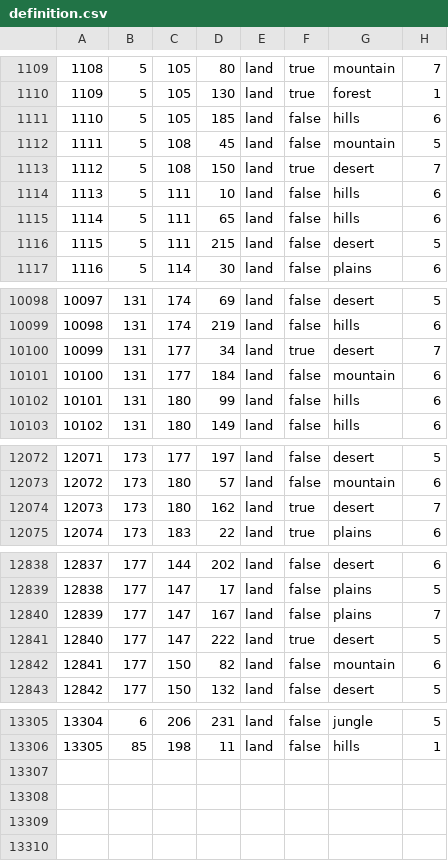
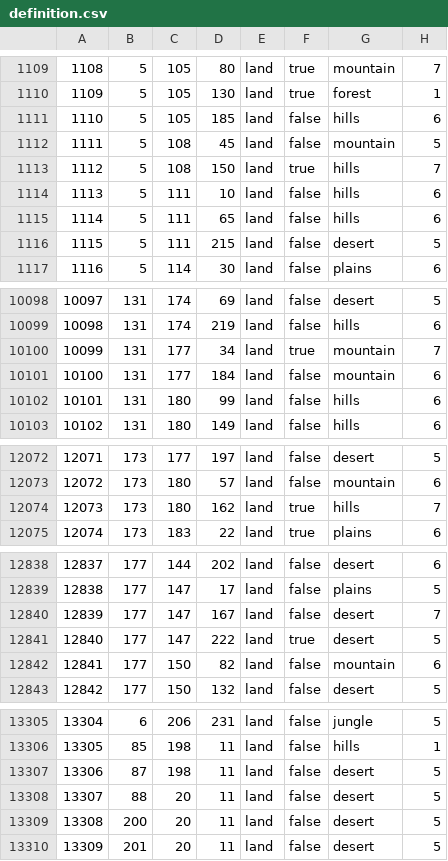
Before and after one commit to Janckuce/TWTEAW, a CSV file: map/definition.csv, drawn as a sheet; only a part is shown, gaps mark what is left out.

```diff
--- a/map/definition.csv
+++ b/map/definition.csv
@@ -1112,3 +1112,3 @@
 1111;5;108;45;land;false;mountain;5
-1112;5;108;150;land;true;desert;7
+1112;5;108;150;land;true;hills;7
 1113;5;111;10;land;false;hills;6
@@ -10099,3 +10099,3 @@
 10098;131;174;219;land;false;hills;6
-10099;131;177;34;land;true;desert;7
+10099;131;177;34;land;true;mountain;7
 10100;131;177;184;land;false;mountain;6
@@ -12073,3 +12073,3 @@
 12072;173;180;57;land;false;mountain;6
-12073;173;180;162;land;true;desert;7
+12073;173;180;162;land;true;hills;7
 12074;173;183;22;land;true;plains;6
@@ -12839,3 +12839,3 @@
 12838;177;147;17;land;false;plains;5
-12839;177;147;167;land;false;plains;7
+12839;177;147;167;land;false;desert;7
 12840;177;147;222;land;true;desert;5
@@ -13306 +13306,5 @@
 13305;85;198;11;land;false;hills;1
+13306;87;198;11;land;false;desert;5
+13307;88;20;11;land;false;desert;5
+13308;200;20;11;land;false;desert;5
+13309;201;20;11;land;false;desert;5
```
Also changed, not shown: 9 other files.
